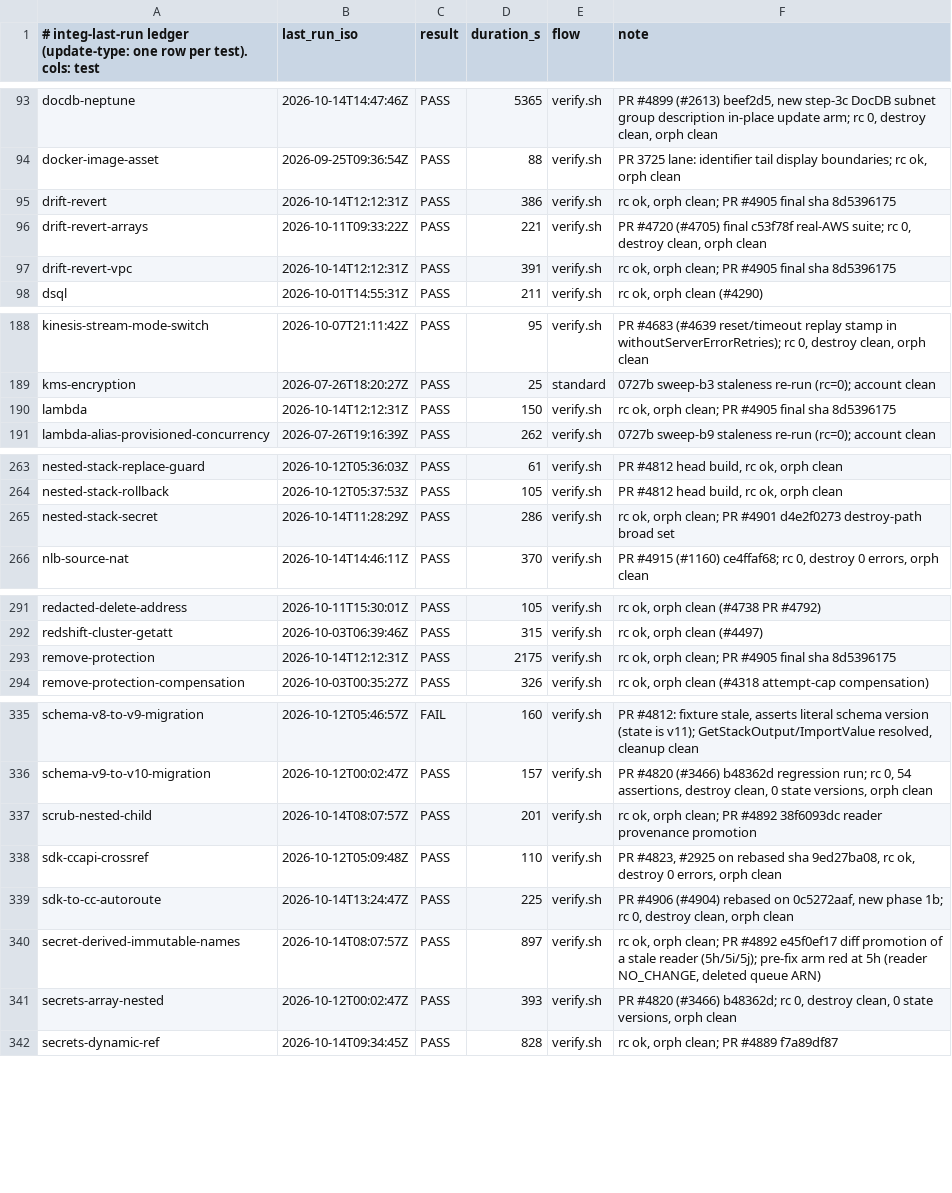
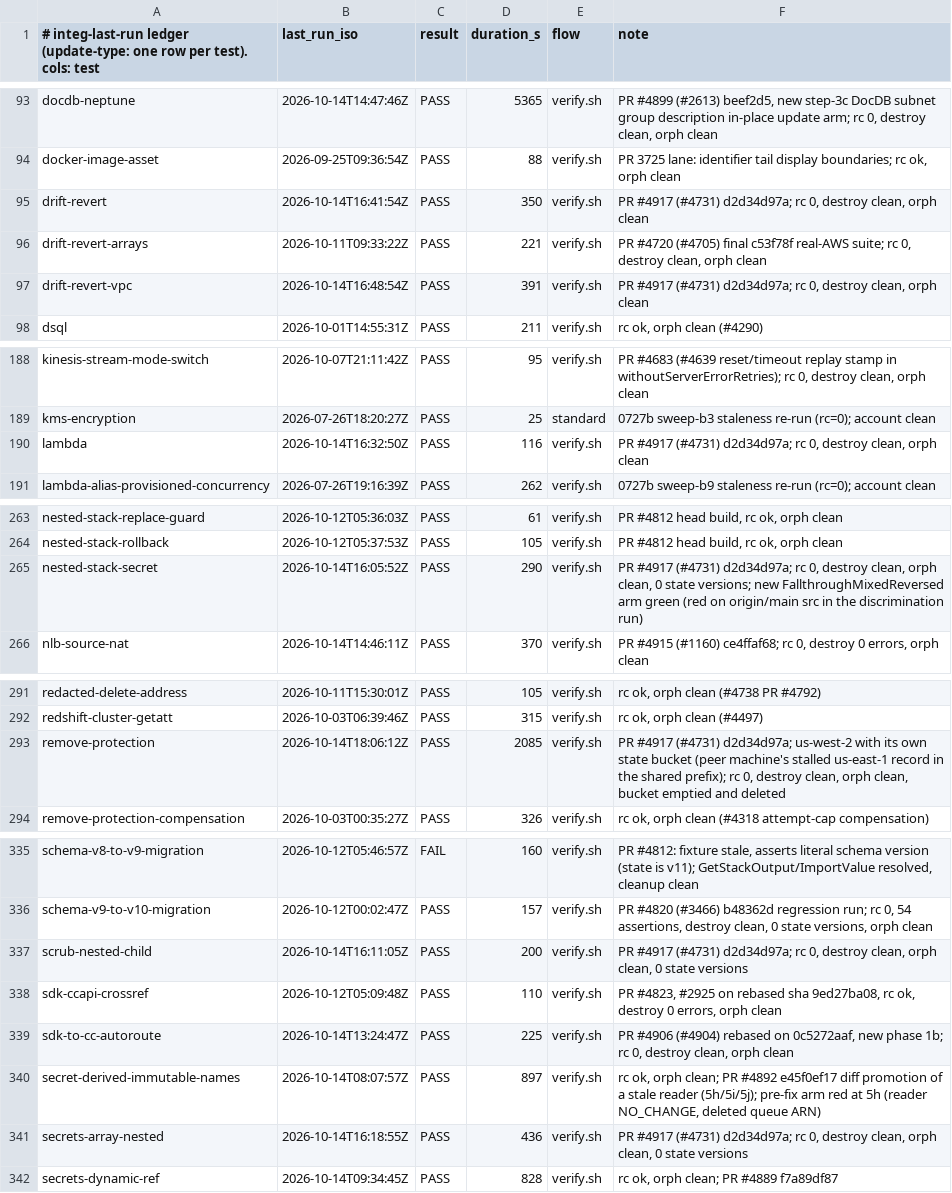
Before and after one commit to cm-suzuki-ryo/cdkd, a TSV file: docs/_generated/integ-last-run.tsv, drawn as a sheet; only a part is shown, gaps mark what is left out; the diff covers the shown part only.

```diff
--- a/docs/_generated/integ-last-run.tsv
+++ b/docs/_generated/integ-last-run.tsv
@@ -94,5 +94,5 @@ docdb-neptune	2026-10-14T14:47:46Z	PASS	5365	verify.sh	PR #4899 (#2613) beef2d5,
 docker-image-asset	2026-09-25T09:36:54Z	PASS	88	verify.sh	PR 3725 lane: identifier tail display boundaries; rc ok, orph clean
-drift-revert	2026-10-14T12:12:31Z	PASS	386	verify.sh	rc ok, orph clean; PR #4905 final sha 8d5396175
+drift-revert	2026-10-14T16:41:54Z	PASS	350	verify.sh	PR #4917 (#4731) d2d34d97a; rc 0, destroy clean, orph clean
 drift-revert-arrays	2026-10-11T09:33:22Z	PASS	221	verify.sh	PR #4720 (#4705) final c53f78f real-AWS suite; rc 0, destroy clean, orph clean
-drift-revert-vpc	2026-10-14T12:12:31Z	PASS	391	verify.sh	rc ok, orph clean; PR #4905 final sha 8d5396175
+drift-revert-vpc	2026-10-14T16:48:54Z	PASS	391	verify.sh	PR #4917 (#4731) d2d34d97a; rc 0, destroy clean, orph clean
 dsql	2026-10-01T14:55:31Z	PASS	211	verify.sh	rc ok, orph clean (#4290)
@@ -189,3 +189,3 @@ kinesis-stream-mode-switch	2026-10-07T21:11:42Z	PASS	95	verify.sh	PR #4683 (#463
 kms-encryption	2026-07-26T18:20:27Z	PASS	25	standard	0727b sweep-b3 staleness re-run (rc=0); account clean
-lambda	2026-10-14T12:12:31Z	PASS	150	verify.sh	rc ok, orph clean; PR #4905 final sha 8d5396175
+lambda	2026-10-14T16:32:50Z	PASS	116	verify.sh	PR #4917 (#4731) d2d34d97a; rc 0, destroy clean, orph clean
 lambda-alias-provisioned-concurrency	2026-07-26T19:16:39Z	PASS	262	verify.sh	0727b sweep-b9 staleness re-run (rc=0); account clean
@@ -264,3 +264,3 @@ nested-stack-replace-guard	2026-10-12T05:36:03Z	PASS	61	verify.sh	PR #4812 head
 nested-stack-rollback	2026-10-12T05:37:53Z	PASS	105	verify.sh	PR #4812 head build, rc ok, orph clean
-nested-stack-secret	2026-10-14T11:28:29Z	PASS	286	verify.sh	rc ok, orph clean; PR #4901 d4e2f0273 destroy-path broad set
+nested-stack-secret	2026-10-14T16:05:52Z	PASS	290	verify.sh	PR #4917 (#4731) d2d34d97a; rc 0, destroy clean, orph clean, 0 state versions; new FallthroughMixedReversed arm green (red on origin/main src in the discrimination run)
 nlb-source-nat	2026-10-14T14:46:11Z	PASS	370	verify.sh	PR #4915 (#1160) ce4ffaf68; rc 0, destroy 0 errors, orph clean
@@ -292,3 +292,3 @@ redacted-delete-address	2026-10-11T15:30:01Z	PASS	105	verify.sh	rc ok, orph clea
 redshift-cluster-getatt	2026-10-03T06:39:46Z	PASS	315	verify.sh	rc ok, orph clean (#4497)
-remove-protection	2026-10-14T12:12:31Z	PASS	2175	verify.sh	rc ok, orph clean; PR #4905 final sha 8d5396175
+remove-protection	2026-10-14T18:06:12Z	PASS	2085	verify.sh	PR #4917 (#4731) d2d34d97a; us-west-2 with its own state bucket (peer machine's stalled us-east-1 record in the shared prefix); rc 0, destroy clean, orph clean, bucket emptied and deleted
 remove-protection-compensation	2026-10-03T00:35:27Z	PASS	326	verify.sh	rc ok, orph clean (#4318 attempt-cap compensation)
@@ -336,3 +336,3 @@ schema-v8-to-v9-migration	2026-10-12T05:46:57Z	FAIL	160	verify.sh	PR #4812: fixt
 schema-v9-to-v10-migration	2026-10-12T00:02:47Z	PASS	157	verify.sh	PR #4820 (#3466) b48362d regression run; rc 0, 54 assertions, destroy clean, 0 state versions, orph clean
-scrub-nested-child	2026-10-14T08:07:57Z	PASS	201	verify.sh	rc ok, orph clean; PR #4892 38f6093dc reader provenance promotion
+scrub-nested-child	2026-10-14T16:11:05Z	PASS	200	verify.sh	PR #4917 (#4731) d2d34d97a; rc 0, destroy clean, orph clean, 0 state versions
 sdk-ccapi-crossref	2026-10-12T05:09:48Z	PASS	110	verify.sh	PR #4823, #2925 on rebased sha 9ed27ba08, rc ok, destroy 0 errors, orph clean
@@ -340,3 +340,3 @@ sdk-to-cc-autoroute	2026-10-14T13:24:47Z	PASS	225	verify.sh	PR #4906 (#4904) reb
 secret-derived-immutable-names	2026-10-14T08:07:57Z	PASS	897	verify.sh	rc ok, orph clean; PR #4892 e45f0ef17 diff promotion of a stale reader (5h/5i/5j); pre-fix arm red at 5h (reader NO_CHANGE, deleted queue ARN)
-secrets-array-nested	2026-10-12T00:02:47Z	PASS	393	verify.sh	PR #4820 (#3466) b48362d; rc 0, destroy clean, 0 state versions, orph clean
+secrets-array-nested	2026-10-14T16:18:55Z	PASS	436	verify.sh	PR #4917 (#4731) d2d34d97a; rc 0, destroy clean, orph clean, 0 state versions
 secrets-dynamic-ref	2026-10-14T09:34:45Z	PASS	828	verify.sh	rc ok, orph clean; PR #4889 f7a89df87
```
Also changed, not shown: 5 edited cells elsewhere in this file, 10 other files.
